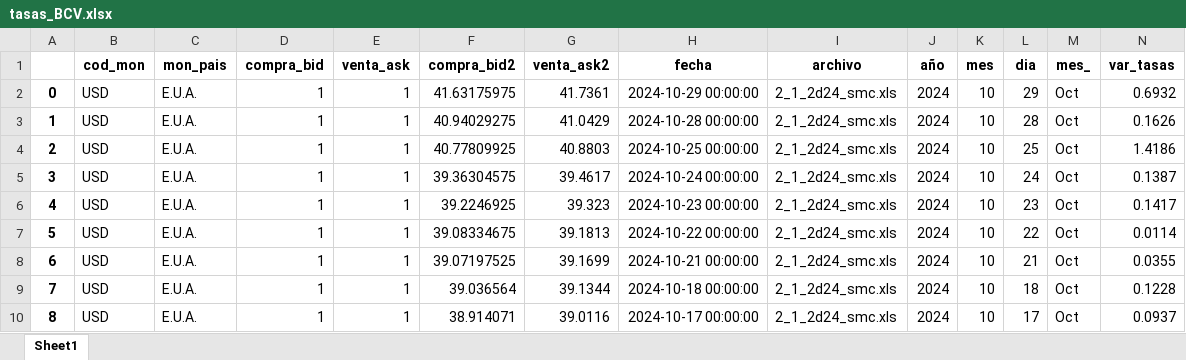
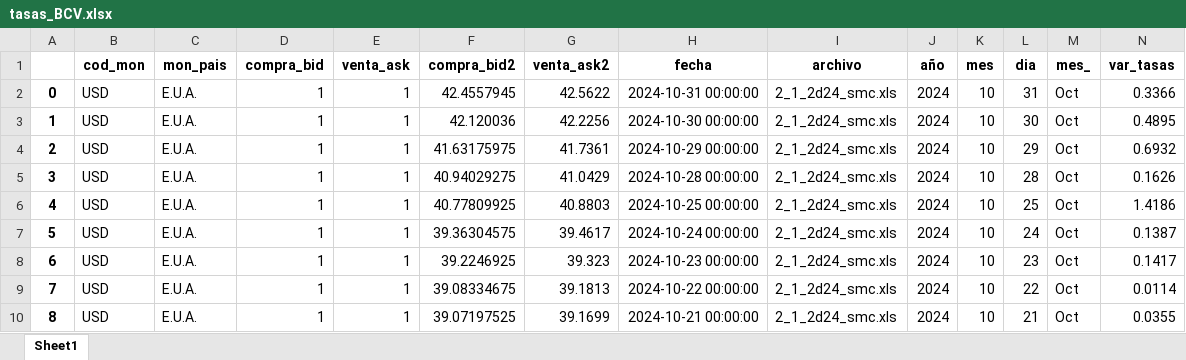
Before and after one commit to jdorantes1987/bantel, an Excel workbook: accesos/excel/tasas_BCV.xlsx, sheet Sheet1, drawn as a sheet; only a part is shown; the shorter side is filled out with more unchanged rows; values as stored, in another font and other column widths than the file's, no borders; addresses are those after the commit; the diff names each change by its address in the sheet, - before the commit and + after, or states it on an @@ line.

```diff
--- a/accesos/excel/tasas_BCV.xlsx (sheet Sheet1)
+++ b/accesos/excel/tasas_BCV.xlsx (sheet Sheet1)
+row 2: 0 | USD | E.U.A. | 1 | 1 | 42.4557945 | 42.5622 | 2024-10-31 00:00:00 | 2_1_2d24_smc.xls | 2024 | 10 | 31 | Oct | 0.3366
+row 3: 1 | USD | E.U.A. | 1 | 1 | 42.120036 | 42.2256 | 2024-10-30 00:00:00 | 2_1_2d24_smc.xls | 2024 | 10 | 30 | Oct | 0.4895
@@ column A renumbered from row 4 down @@
```
Also changed, not shown: 1 other file.
